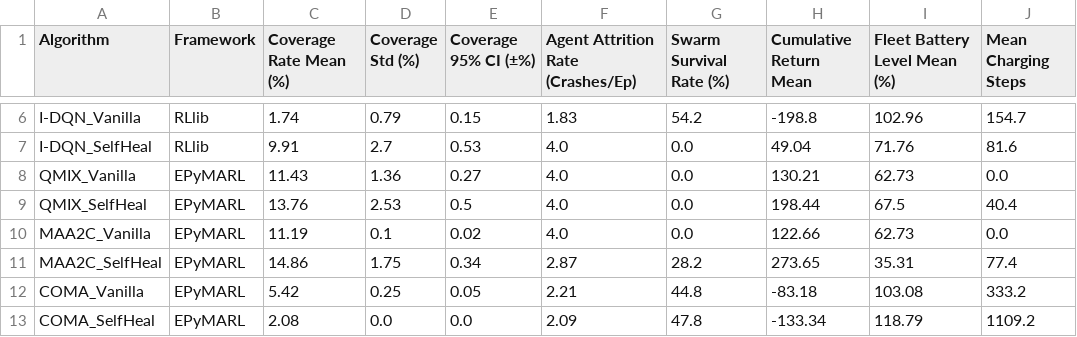
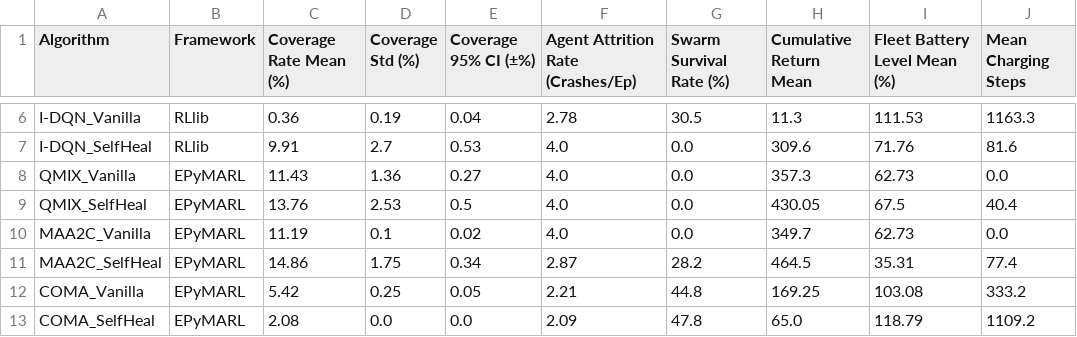
Before and after one commit to Addham24/drone-swarm-search, a CSV file: src/evaluation_summary_all_metrics.csv, drawn as a sheet; only a part is shown, gaps mark what is left out; the diff covers the shown part only; the diff names each change by its address in the sheet, - before the commit and + after, or states it on an @@ line.

```diff
--- a/src/evaluation_summary_all_metrics.csv
+++ b/src/evaluation_summary_all_metrics.csv
-C6 (Coverage Rate Mean (%)): 1.74
+C6 (Coverage Rate Mean (%)): 0.36
-D6 (Coverage Std (%)): 0.79
+D6 (Coverage Std (%)): 0.19
-E6 (Coverage 95% CI (±%)): 0.15
+E6 (Coverage 95% CI (±%)): 0.04
-F6: 1.83
+F6: 2.78
-G6 (Swarm Survival Rate (%)): 54.2
+G6 (Swarm Survival Rate (%)): 30.5
-H6 (Cumulative Return Mean): -198.8
+H6 (Cumulative Return Mean): 11.3
-I6 (Fleet Battery Level Mean (%)): 102.96
+I6 (Fleet Battery Level Mean (%)): 111.53
-J6 (Mean Charging Steps): 154.7
+J6 (Mean Charging Steps): 1163.3
-H7 (Cumulative Return Mean): 49.04
+H7 (Cumulative Return Mean): 309.6
-H8 (Cumulative Return Mean): 130.21
+H8 (Cumulative Return Mean): 357.3
-H9 (Cumulative Return Mean): 198.44
+H9 (Cumulative Return Mean): 430.05
-H10 (Cumulative Return Mean): 122.66
+H10 (Cumulative Return Mean): 349.7
-H11 (Cumulative Return Mean): 273.65
+H11 (Cumulative Return Mean): 464.5
-H12 (Cumulative Return Mean): -83.18
+H12 (Cumulative Return Mean): 169.25
-H13 (Cumulative Return Mean): -133.34
+H13 (Cumulative Return Mean): 65.0
```
Also changed, not shown: 32 edited cells elsewhere in this file, src/evaluation_raw_seed_by_seed.csv, 3 other files.
